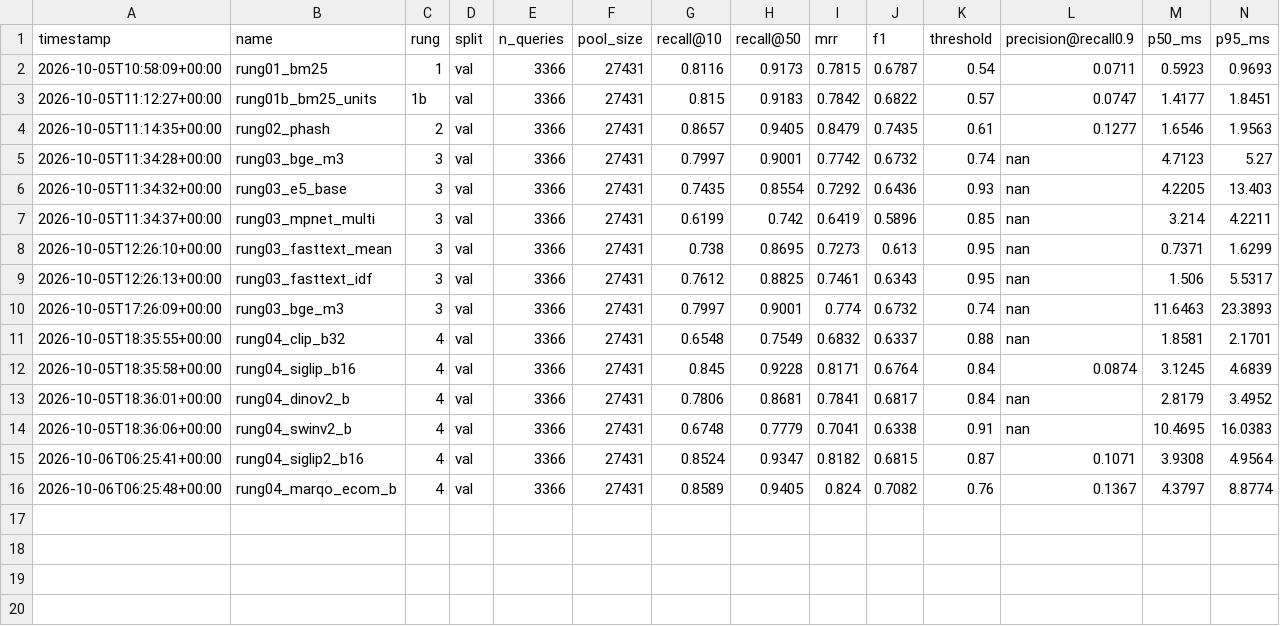
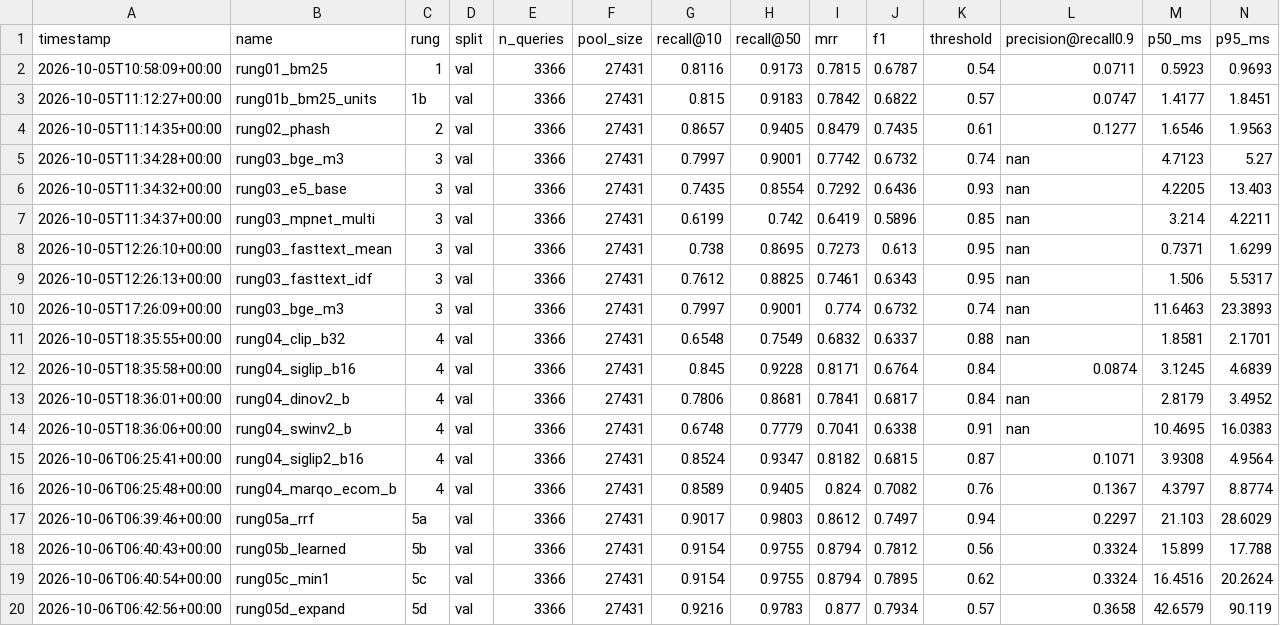
Before and after one commit to stkef/matchlens, a CSV file: results/ledger.csv, drawn as a sheet; only a part is shown; rows hold the shown columns only; the diff names each change by its address in the sheet, - before the commit and + after, or states it on an @@ line.

```diff
--- a/results/ledger.csv
+++ b/results/ledger.csv
+row 17: 2026-10-06T06:39:46+00:00 | rung05a_rrf | 5a | val | 3366 | 27431 | 0.9017 | 0.9803 | 0.8612 | 0.7497 | 0.94 | 0.2297 | 21.103 | 28.6029
+row 18: 2026-10-06T06:40:43+00:00 | rung05b_learned | 5b | val | 3366 | 27431 | 0.9154 | 0.9755 | 0.8794 | 0.7812 | 0.56 | 0.3324 | 15.899 | 17.788
+row 19: 2026-10-06T06:40:54+00:00 | rung05c_min1 | 5c | val | 3366 | 27431 | 0.9154 | 0.9755 | 0.8794 | 0.7895 | 0.62 | 0.3324 | 16.4516 | 20.2624
+row 20: 2026-10-06T06:42:56+00:00 | rung05d_expand | 5d | val | 3366 | 27431 | 0.9216 | 0.9783 | 0.877 | 0.7934 | 0.57 | 0.3658 | 42.6579 | 90.119
```
Also changed, not shown: 20 other files.
